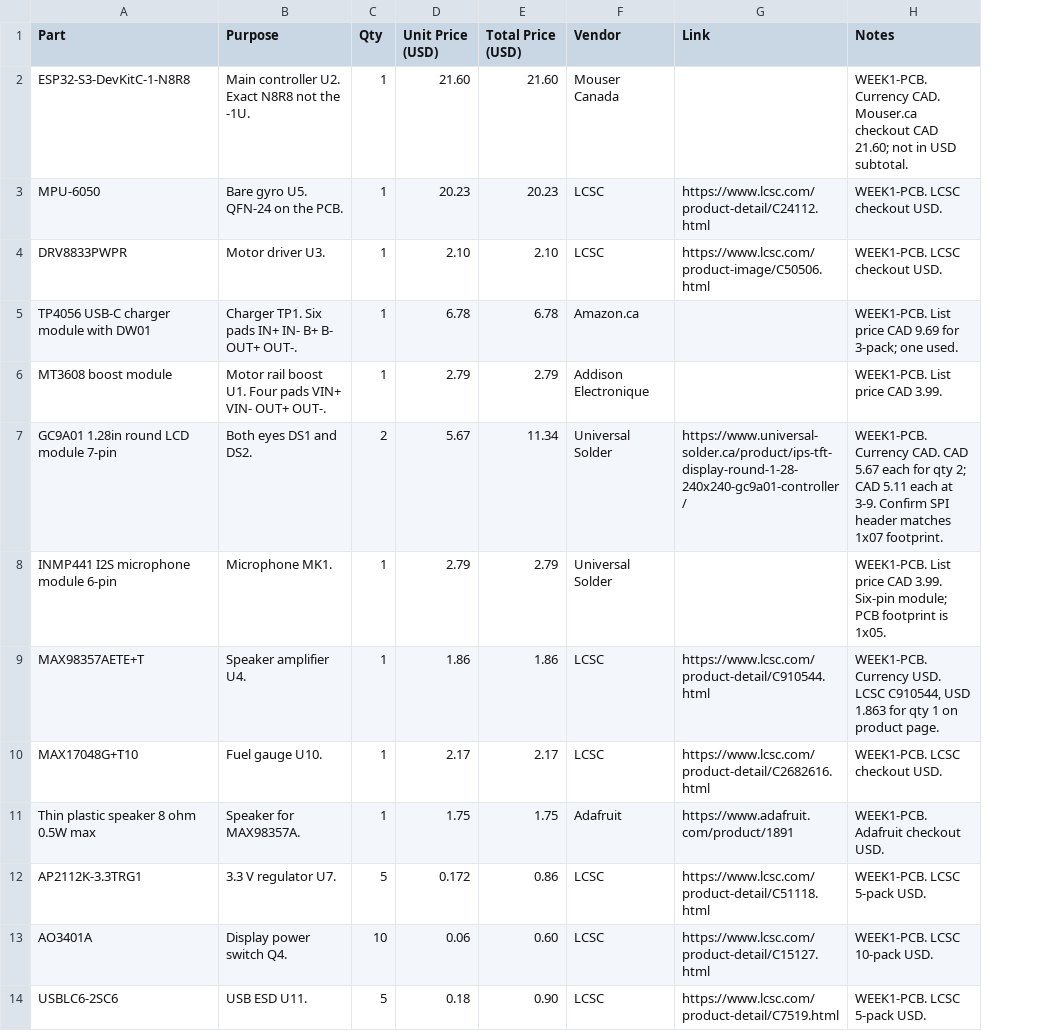
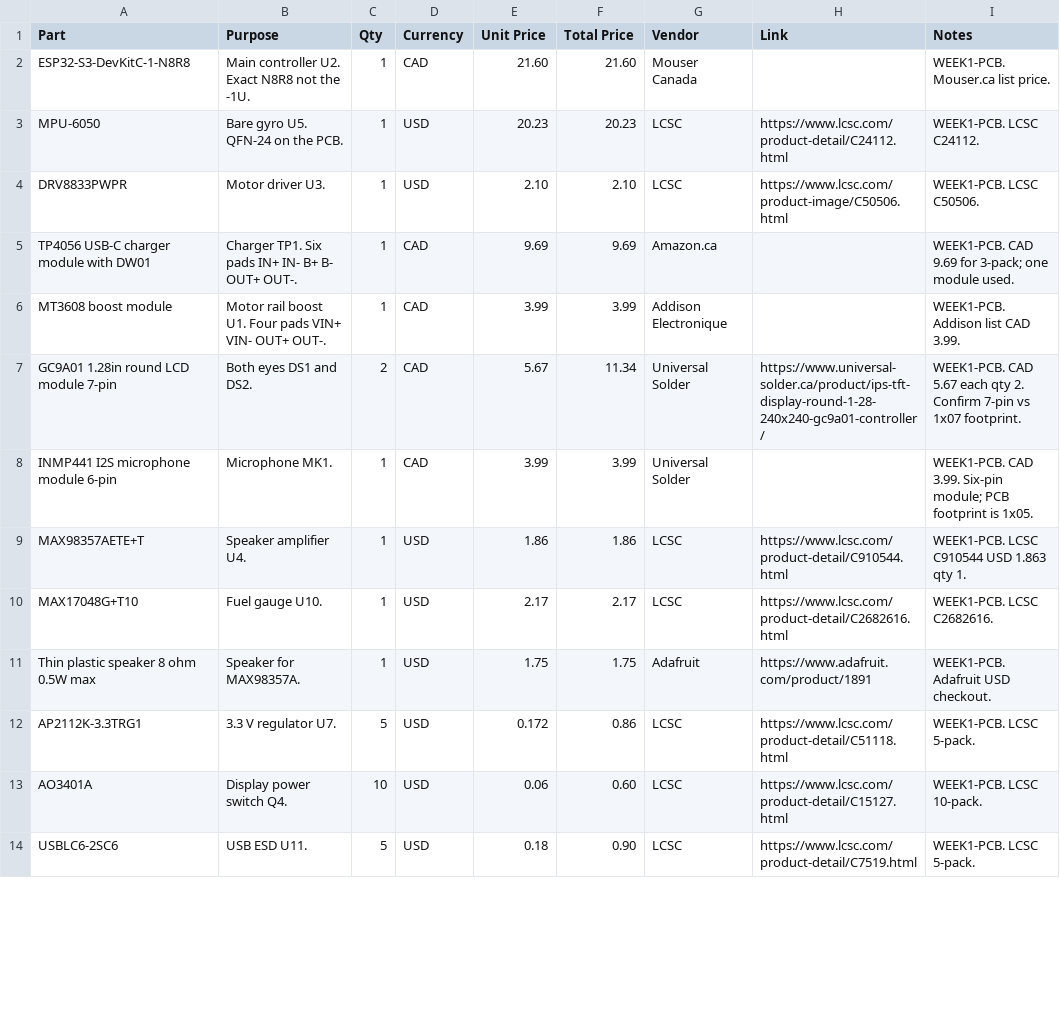
Before and after one commit to atireksd11/Astra-Companion, a CSV file: hardware/bom.csv, drawn as a sheet; only a part is shown; addresses are those after the commit; the diff covers the shown part only; the diff names each change by its address in the sheet, - before the commit and + after, or states it on an @@ line.

```diff
--- a/hardware/bom.csv
+++ b/hardware/bom.csv
+column D (Currency), rows 2-14: CAD | USD | USD | CAD | CAD | CAD | CAD | USD | USD | USD | USD | USD | USD
-E1: Unit Price (USD)
+E1: Unit Price
-F1: Total Price (USD)
+F1: Total Price
-I2 (Notes): WEEK1-PCB. Currency CAD. Mouser.ca checkout CAD 21.60; not in USD subtotal.
+I2 (Notes): WEEK1-PCB. Mouser.ca list price.
-I3 (Notes): WEEK1-PCB. LCSC checkout USD.
+I3 (Notes): WEEK1-PCB. LCSC C24112.
-I4 (Notes): WEEK1-PCB. LCSC checkout USD.
+I4 (Notes): WEEK1-PCB. LCSC C50506.
-E5 (Unit Price): 6.78
+E5 (Unit Price): 9.69
-F5 (Total Price): 6.78
+F5 (Total Price): 9.69
-I5 (Notes): WEEK1-PCB. List price CAD 9.69 for 3-pack; one used.
+I5 (Notes): WEEK1-PCB. CAD 9.69 for 3-pack; one module used.
-E6 (Unit Price): 2.79
+E6 (Unit Price): 3.99
-F6 (Total Price): 2.79
+F6 (Total Price): 3.99
-I6 (Notes): WEEK1-PCB. List price CAD 3.99.
+I6 (Notes): WEEK1-PCB. Addison list CAD 3.99.
-I7 (Notes): WEEK1-PCB. Currency CAD. CAD 5.67 each for qty 2; CAD 5.11 each at 3-9. Confirm SPI header matches 1x07 footprint.
+I7 (Notes): WEEK1-PCB. CAD 5.67 each qty 2. Confirm 7-pin vs 1x07 footprint.
-E8 (Unit Price): 2.79
+E8 (Unit Price): 3.99
-F8 (Total Price): 2.79
+F8 (Total Price): 3.99
-I8 (Notes): WEEK1-PCB. List price CAD 3.99.…
+I8 (Notes): WEEK1-PCB. CAD 3.99.…
-I9 (Notes): WEEK1-PCB. Currency USD. LCSC C910544, USD 1.863 for qty 1 on product page.
+I9 (Notes): WEEK1-PCB. LCSC C910544 USD 1.863 qty 1.
-I10 (Notes): WEEK1-PCB. LCSC checkout USD.
+I10 (Notes): WEEK1-PCB. LCSC C2682616.
-I11 (Notes): WEEK1-PCB. Adafruit checkout USD.
+I11 (Notes): WEEK1-PCB. Adafruit USD checkout.
-I12 (Notes): WEEK1-PCB. LCSC 5-pack USD.
+I12 (Notes): WEEK1-PCB. LCSC 5-pack.
-I13 (Notes): WEEK1-PCB. LCSC 10-pack USD.
+I13 (Notes): WEEK1-PCB. LCSC 10-pack.
-I14 (Notes): WEEK1-PCB. LCSC 5-pack USD.
+I14 (Notes): WEEK1-PCB. LCSC 5-pack.
```
Also changed, not shown: 14 edited cells elsewhere in this file, 2 other files.
